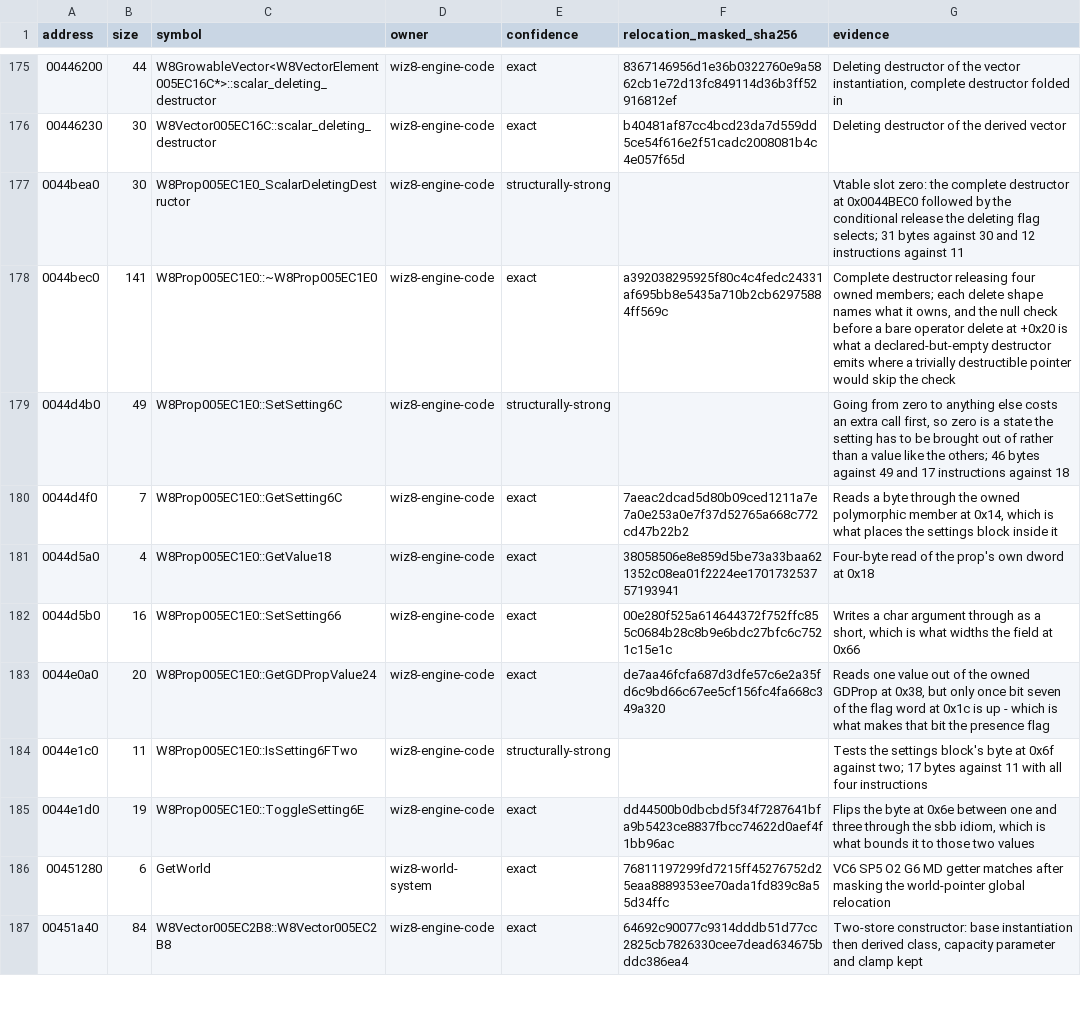
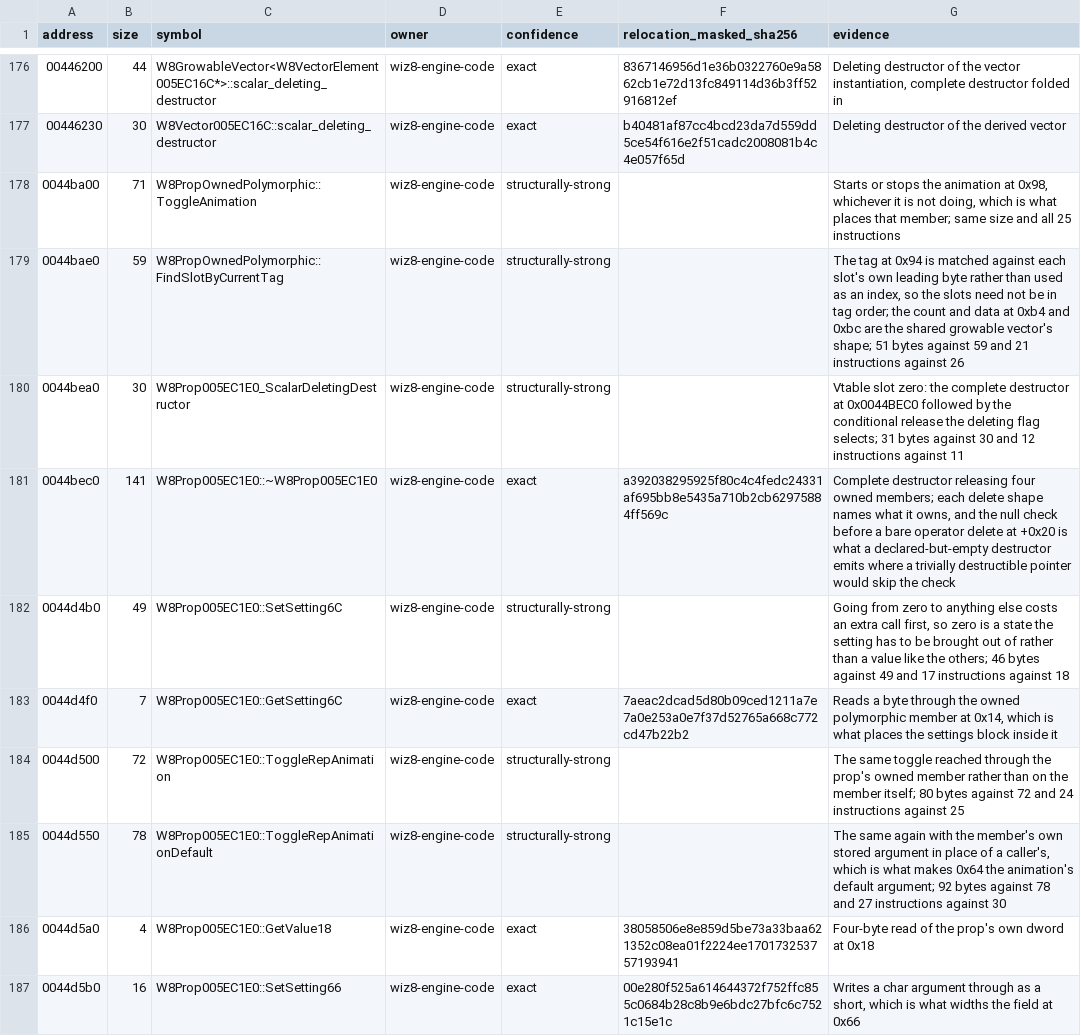
Before and after one commit to agluszak/wizardry-8-decomp, a CSV file: config/reccmp/wiz8-gameplay-boundaries.csv, drawn as a sheet; only a part is shown, gaps mark what is left out; the shorter side is filled out with more unchanged rows; the diff covers the shown part only; the diff names each change by its address in the sheet, - before the commit and + after, or states it on an @@ line.

```diff
--- a/config/reccmp/wiz8-gameplay-boundaries.csv
+++ b/config/reccmp/wiz8-gameplay-boundaries.csv
+row 178: 0044ba00 | 71 | W8PropOwnedPolymorphic::ToggleAnimation | wiz8-engine-code | structurally-strong |  | Starts or stops the animation at 0x98, whichever it is not doing, which is what places that member; same size and all 25 instructions
+row 179: 0044bae0 | 59 | W8PropOwnedPolymorphic::FindSlotByCurrentTag | wiz8-engine-code | structurally-strong |  | The tag at 0x94 is matched against each slot's own leading byte rather than used as an index, so the slots need not be in tag order; the count and data at 0xb4 and 0xbc are the shared growable vector's shape; 51 bytes against 59 and 21 instructions against 26
+row 184: 0044d500 | 72 | W8Prop005EC1E0::ToggleRepAnimation | wiz8-engine-code | structurally-strong |  | The same toggle reached through the prop's owned member rather than on the member itself; 80 bytes against 72 and 24 instructions against 25
+row 185: 0044d550 | 78 | W8Prop005EC1E0::ToggleRepAnimationDefault | wiz8-engine-code | structurally-strong |  | The same again with the member's own stored argument in place of a caller's, which is what makes 0x64 the animation's default argument; 92 bytes against 78 and 27 instructions against 30
```
Also changed, not shown: 4 added rows elsewhere in this file, evidence/reviewed/wiz8/functions.csv, 2 other files.
